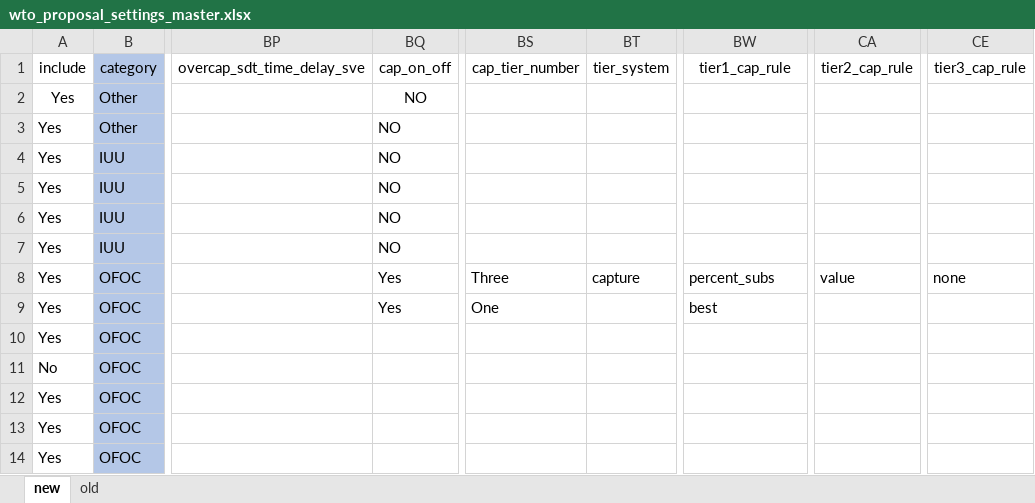
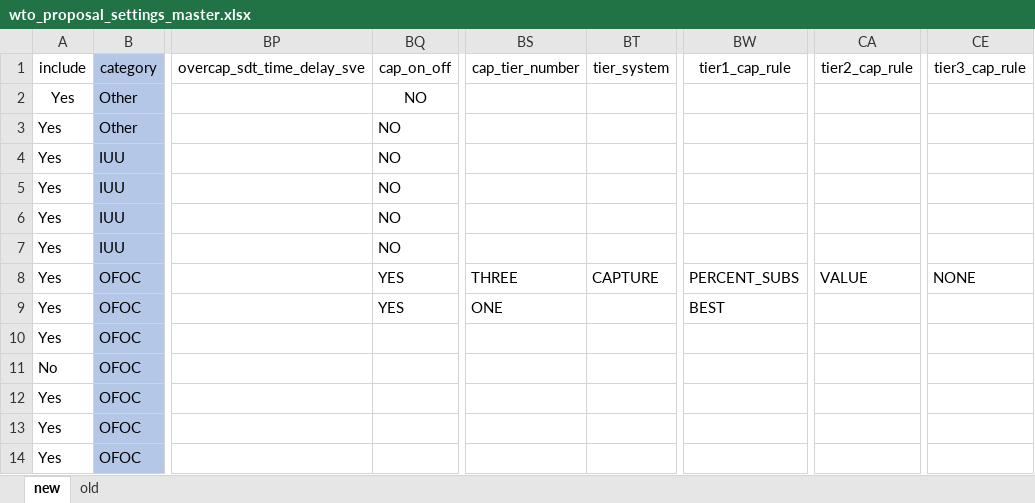
Before and after one commit to emlab-ucsb/SubsidyExplorer, an Excel workbook: app/data/wto_proposal_settings_master.xlsx, sheet new, drawn as a sheet; only a part is shown, gaps mark what is left out; values as stored, in another font and other column widths than the file's, no borders; the diff names each change by its address in the sheet, - before the commit and + after, or states it on an @@ line.

```diff
--- a/app/data/wto_proposal_settings_master.xlsx (sheet new)
+++ b/app/data/wto_proposal_settings_master.xlsx (sheet new)
-BQ8:BQ9 (cap_on_off): Yes
+BQ8:BQ9 (cap_on_off): YES
-BS8 (cap_tier_number): Three
+BS8 (cap_tier_number): THREE
-BT8 (tier_system): capture
+BT8 (tier_system): CAPTURE
-BW8 (tier1_cap_rule): percent_subs
+BW8 (tier1_cap_rule): PERCENT_SUBS
-CA8 (tier2_cap_rule): value
+CA8 (tier2_cap_rule): VALUE
-CE8 (tier3_cap_rule): none
+CE8 (tier3_cap_rule): NONE
-BS9 (cap_tier_number): One
+BS9 (cap_tier_number): ONE
-BW9 (tier1_cap_rule): best
+BW9 (tier1_cap_rule): BEST
```
Also changed, not shown: 8 other files.
